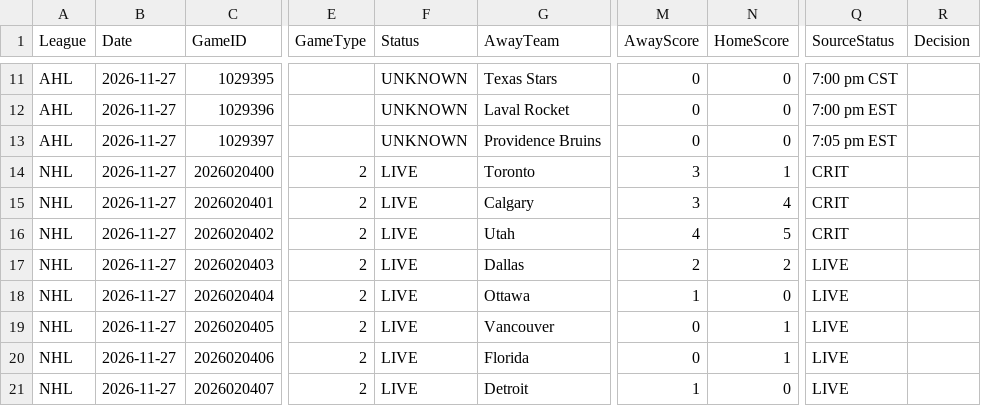
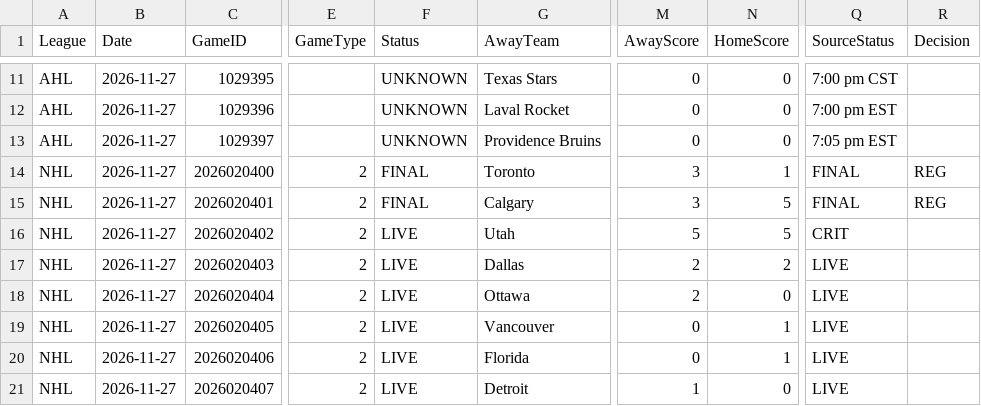
Before and after one commit to skaterbosse/hockey, a CSV file: statsByDate/data/games/Games_2026-11-27.csv, drawn as a sheet; only a part is shown, gaps mark what is left out; the diff names each change by its address in the sheet, - before the commit and + after, or states it on an @@ line.

```diff
--- a/statsByDate/data/games/Games_2026-11-27.csv
+++ b/statsByDate/data/games/Games_2026-11-27.csv
-F14:F15 (Status): LIVE
+F14:F15 (Status): FINAL
-Q14:Q15 (SourceStatus): CRIT
+Q14:Q15 (SourceStatus): FINAL
-R14:R15 (Decision): (empty)
+R14:R15 (Decision): REG
-N15 (HomeScore): 4
+N15 (HomeScore): 5
-M16 (AwayScore): 4
+M16 (AwayScore): 5
-M18 (AwayScore): 1
+M18 (AwayScore): 2
```
Also changed, not shown: statsByDate/data/playerstats/Goals_2026-11-27.csv, statsByDate/data/playerstats/PlayerStats_2026-11-27.csv, 30 other files.
